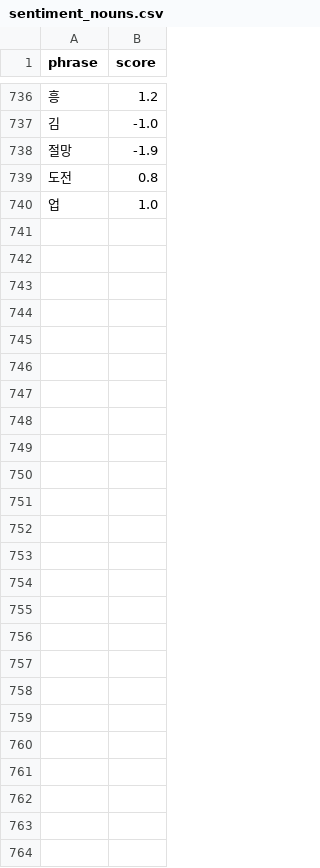
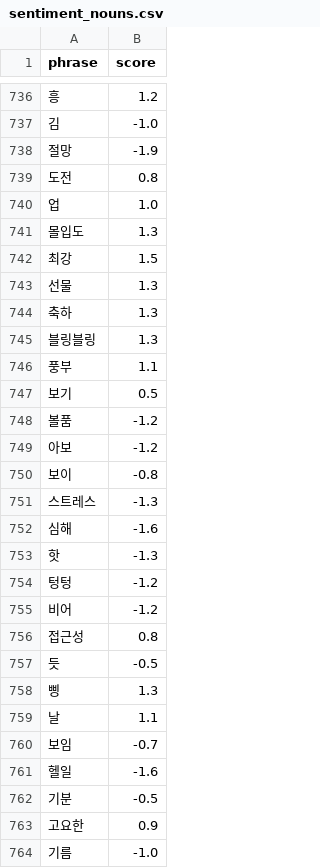
Before and after one commit to ericyum/tour_agent, a CSV file: dic/sentiment_nouns.csv, drawn as a sheet; only a part is shown, gaps mark what is left out.

```diff
--- a/dic/sentiment_nouns.csv
+++ b/dic/sentiment_nouns.csv
@@ -740 +740,25 @@ phrase,score
 업,1.0
+몰입도,1.3
+최강,1.5
+선물,1.3
+축하,1.3
+블링블링,1.3
+풍부,1.1
+보기,0.5
+볼품,-1.2
+아보,-1.2
+보이,-0.8
+스트레스,-1.3
+심해,-1.6
+핫,-1.3
+텅텅,-1.2
+비어,-1.2
+접근성,0.8
+듯,-0.5
+삥,1.3
+날,1.1
+보임,-0.7
+헬일,-1.6
+기분,-0.5
+고요한,0.9
+기름,-1.0
```
Also changed, not shown: dic/adjectives.csv, dic/adverbs.csv, 47 other files.
